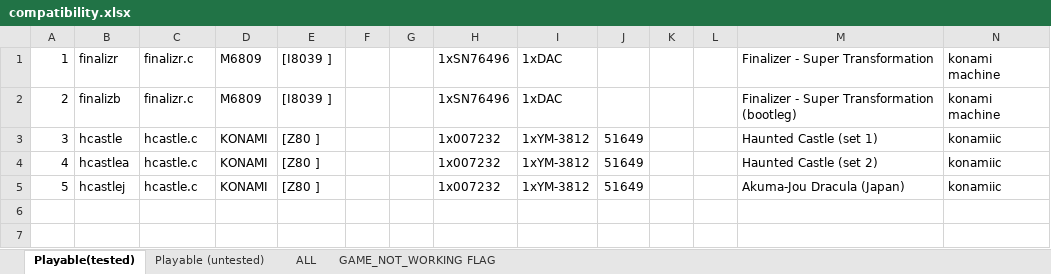
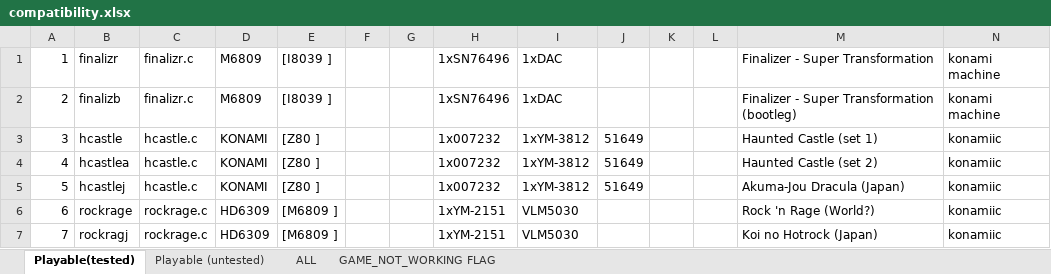
Before and after one commit to georgemoralis/arcadeflex, an Excel workbook: 0.36/compatibility.xlsx, sheet Playable(tested), drawn as a sheet; values as stored, in another font and other column widths than the file's, no borders; the diff names each change by its address in the sheet, - before the commit and + after, or states it on an @@ line.

Commit message:
036 : rockrage driver

```diff
--- a/0.36/compatibility.xlsx (sheet Playable(tested))
+++ b/0.36/compatibility.xlsx (sheet Playable(tested))
+row 6: 6 | rockrage | rockrage.c | HD6309 | [M6809 ] |  |  | 1xYM-2151 | VLM5030 |  |  |  | Rock 'n Rage (World?) | konamiic
+row 7: 7 | rockragj | rockrage.c | HD6309 | [M6809 ] |  |  | 1xYM-2151 | VLM5030 |  |  |  | Koi no Hotrock (Japan) | konamiic
```
Also changed, not shown: sheet ALL, 14 other files.
